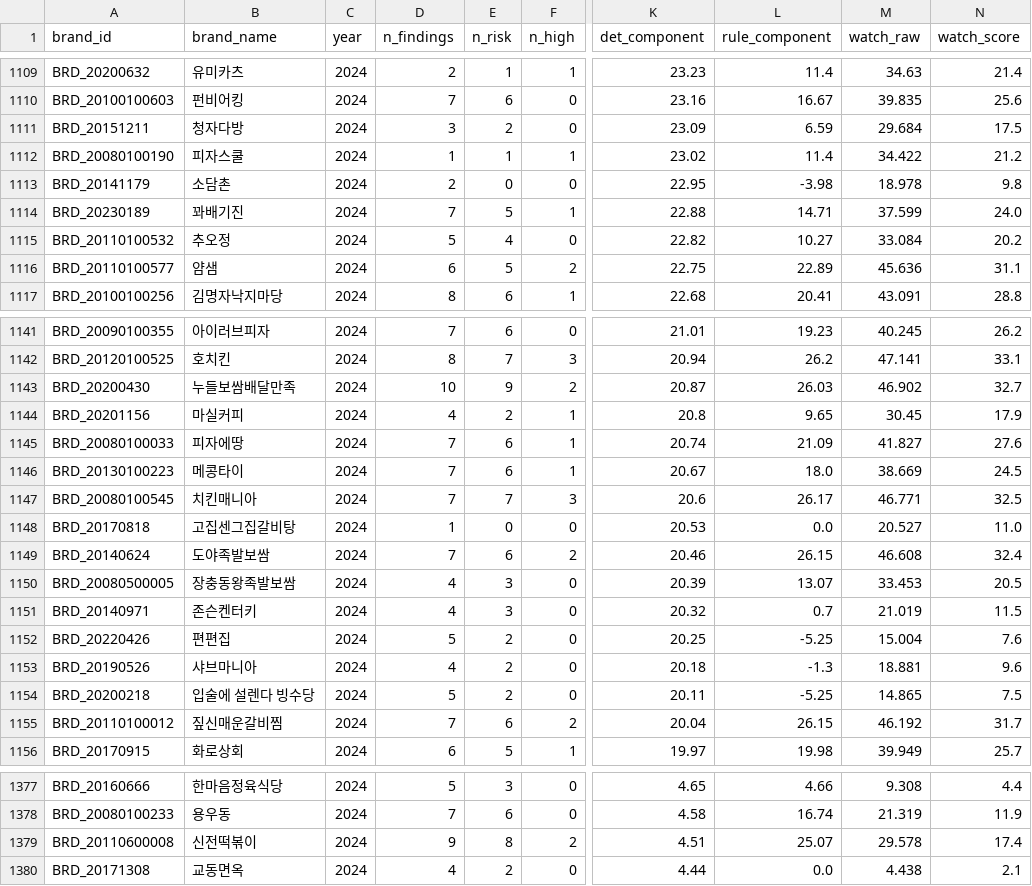
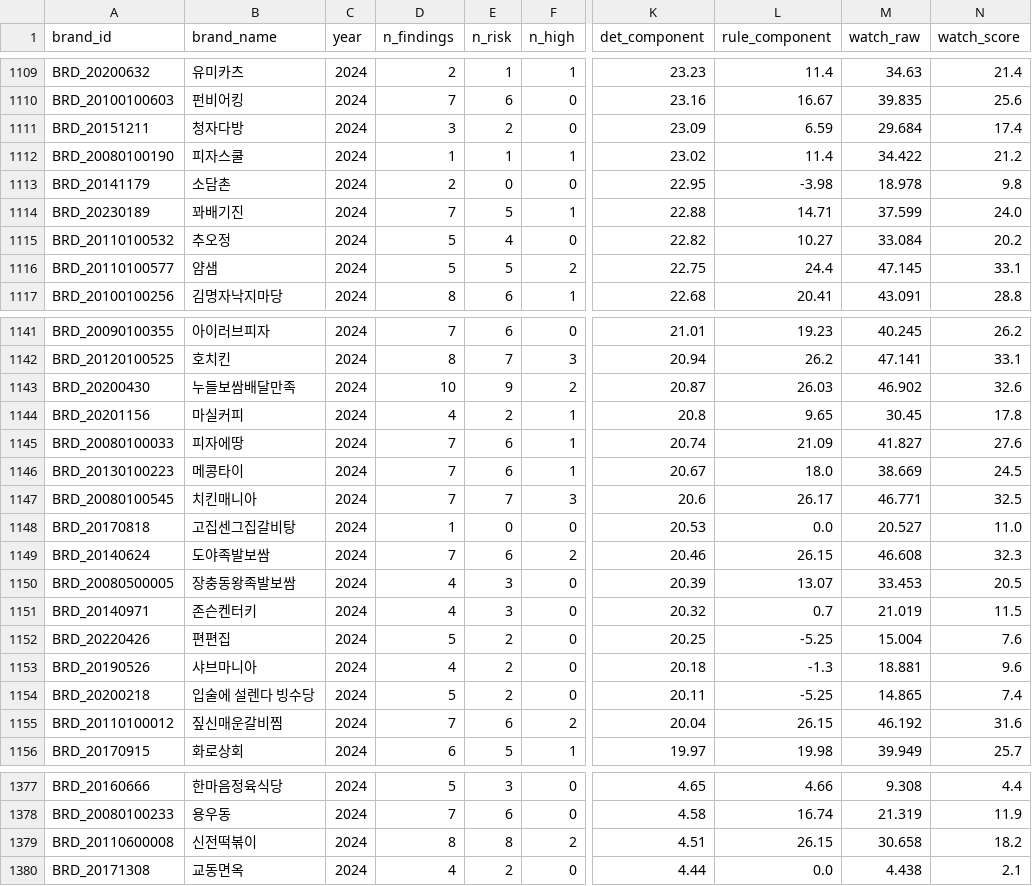
Before and after one commit to SEUNGMINSHIN7277/franSCORE, a CSV file: outputs/brand_diagnosis_summary.csv, drawn as a sheet; only a part is shown, gaps mark what is left out; the diff covers the shown part only; the diff names each change by its address in the sheet, - before the commit and + after, or states it on an @@ line.

```diff
--- a/outputs/brand_diagnosis_summary.csv
+++ b/outputs/brand_diagnosis_summary.csv
-N1111 (watch_score): 17.5
+N1111 (watch_score): 17.4
-D1116 (n_findings): 6
+D1116 (n_findings): 5
-L1116 (rule_component): 22.89
+L1116 (rule_component): 24.4
-M1116 (watch_raw): 45.636
+M1116 (watch_raw): 47.145
-N1116 (watch_score): 31.1
+N1116 (watch_score): 33.1
-N1143 (watch_score): 32.7
+N1143 (watch_score): 32.6
-N1144 (watch_score): 17.9
+N1144 (watch_score): 17.8
-N1149 (watch_score): 32.4
+N1149 (watch_score): 32.3
-N1154 (watch_score): 7.5
+N1154 (watch_score): 7.4
-N1155 (watch_score): 31.7
+N1155 (watch_score): 31.6
-D1379 (n_findings): 9
+D1379 (n_findings): 8
-L1379 (rule_component): 25.07
+L1379 (rule_component): 26.15
-M1379 (watch_raw): 29.578
+M1379 (watch_raw): 30.658
-N1379 (watch_score): 17.4
+N1379 (watch_score): 18.2
```
Also changed, not shown: 51 edited cells elsewhere in this file, 12 other files.
